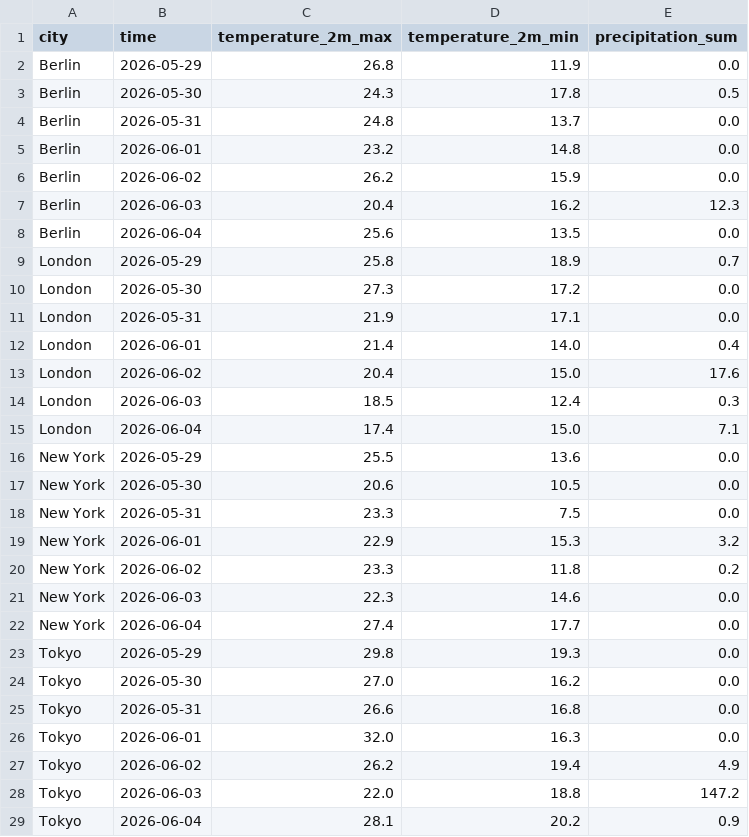
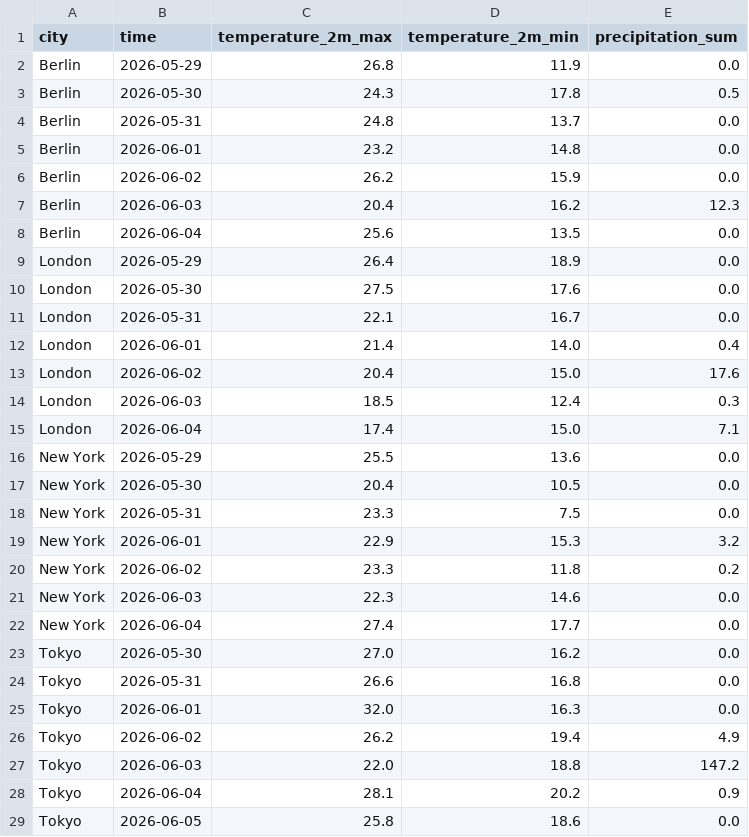
Before and after one commit to ChrisW09/Python-for-AI-Driven-Automation, a CSV file: 02_real_world_io/forecast.csv, drawn as a sheet.

```diff
--- a/02_real_world_io/forecast.csv
+++ b/02_real_world_io/forecast.csv
@@ -8,5 +8,5 @@ Berlin,2026-06-03,20.4,16.2,12.3
 Berlin,2026-06-04,25.6,13.5,0.0
-London,2026-05-29,25.8,18.9,0.7
-London,2026-05-30,27.3,17.2,0.0
-London,2026-05-31,21.9,17.1,0.0
+London,2026-05-29,26.4,18.9,0.0
+London,2026-05-30,27.5,17.6,0.0
+London,2026-05-31,22.1,16.7,0.0
 London,2026-06-01,21.4,14.0,0.4
@@ -16,3 +16,3 @@ London,2026-06-04,17.4,15.0,7.1
 New York,2026-05-29,25.5,13.6,0.0
-New York,2026-05-30,20.6,10.5,0.0
+New York,2026-05-30,20.4,10.5,0.0
 New York,2026-05-31,23.3,7.5,0.0
@@ -22,3 +22,2 @@ New York,2026-06-03,22.3,14.6,0.0
 New York,2026-06-04,27.4,17.7,0.0
-Tokyo,2026-05-29,29.8,19.3,0.0
 Tokyo,2026-05-30,27.0,16.2,0.0
@@ -29 +28,2 @@ Tokyo,2026-06-03,22.0,18.8,147.2
 Tokyo,2026-06-04,28.1,20.2,0.9
+Tokyo,2026-06-05,25.8,18.6,0.0
```
Also changed, not shown: 3 other files.
